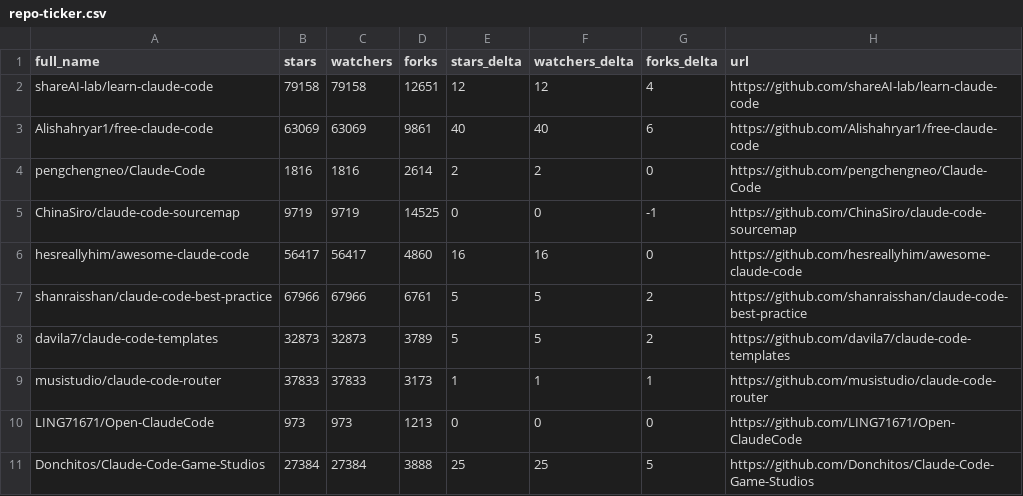
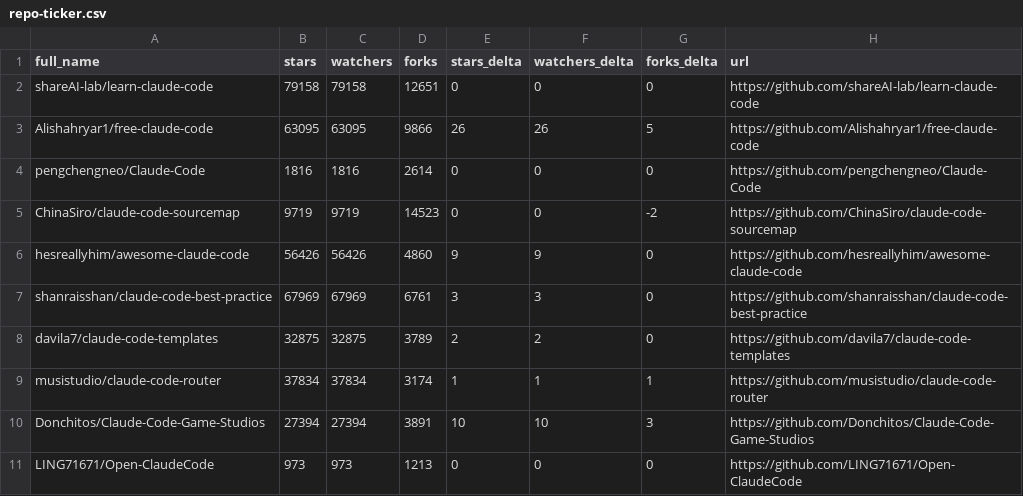
Before and after one commit to luzobyi-cyber/awesome-claude-code, a CSV file: data/repo-ticker.csv, drawn as a sheet; only a part is shown; the diff covers the shown part only.

```diff
--- a/data/repo-ticker.csv
+++ b/data/repo-ticker.csv
@@ -1,11 +1,11 @@
 full_name,stars,watchers,forks,stars_delta,watchers_delta,forks_delta,url
-shareAI-lab/learn-claude-code,79158,79158,12651,12,12,4,https://github.com/shareAI-lab/learn-claude-code
-Alishahryar1/free-claude-code,63069,63069,9861,40,40,6,https://github.com/Alishahryar1/free-claude-code
-pengchengneo/Claude-Code,1816,1816,2614,2,2,0,https://github.com/pengchengneo/Claude-Code
-ChinaSiro/claude-code-sourcemap,9719,9719,14525,0,0,-1,https://github.com/ChinaSiro/claude-code-sourcemap
-hesreallyhim/awesome-claude-code,56417,56417,4860,16,16,0,https://github.com/hesreallyhim/awesome-claude-code
-shanraisshan/claude-code-best-practice,67966,67966,6761,5,5,2,https://github.com/shanraisshan/claude-code-best-practice
-davila7/claude-code-templates,32873,32873,3789,5,5,2,https://github.com/davila7/claude-code-templates
-musistudio/claude-code-router,37833,37833,3173,1,1,1,https://github.com/musistudio/claude-code-router
+shareAI-lab/learn-claude-code,79158,79158,12651,0,0,0,https://github.com/shareAI-lab/learn-claude-code
+Alishahryar1/free-claude-code,63095,63095,9866,26,26,5,https://github.com/Alishahryar1/free-claude-code
+pengchengneo/Claude-Code,1816,1816,2614,0,0,0,https://github.com/pengchengneo/Claude-Code
+ChinaSiro/claude-code-sourcemap,9719,9719,14523,0,0,-2,https://github.com/ChinaSiro/claude-code-sourcemap
+hesreallyhim/awesome-claude-code,56426,56426,4860,9,9,0,https://github.com/hesreallyhim/awesome-claude-code
+shanraisshan/claude-code-best-practice,67969,67969,6761,3,3,0,https://github.com/shanraisshan/claude-code-best-practice
+davila7/claude-code-templates,32875,32875,3789,2,2,0,https://github.com/davila7/claude-code-templates
+musistudio/claude-code-router,37834,37834,3174,1,1,1,https://github.com/musistudio/claude-code-router
+Donchitos/Claude-Code-Game-Studios,27394,27394,3891,10,10,3,https://github.com/Donchitos/Claude-Code-Game-Studios
 LING71671/Open-ClaudeCode,973,973,1213,0,0,0,https://github.com/LING71671/Open-ClaudeCode
-Donchitos/Claude-Code-Game-Studios,27384,27384,3888,25,25,5,https://github.com/Donchitos/Claude-Code-Game-Studios
```
Also changed, not shown: 4 moved rows and 81 edited cells elsewhere in this file, 2 other files.
